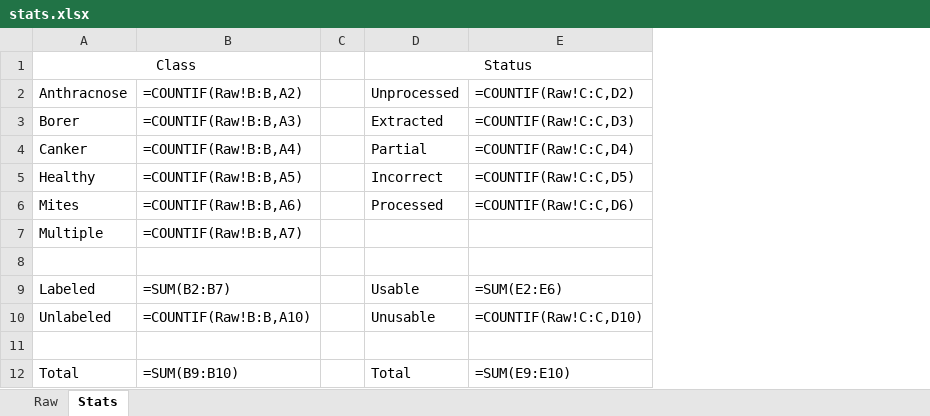
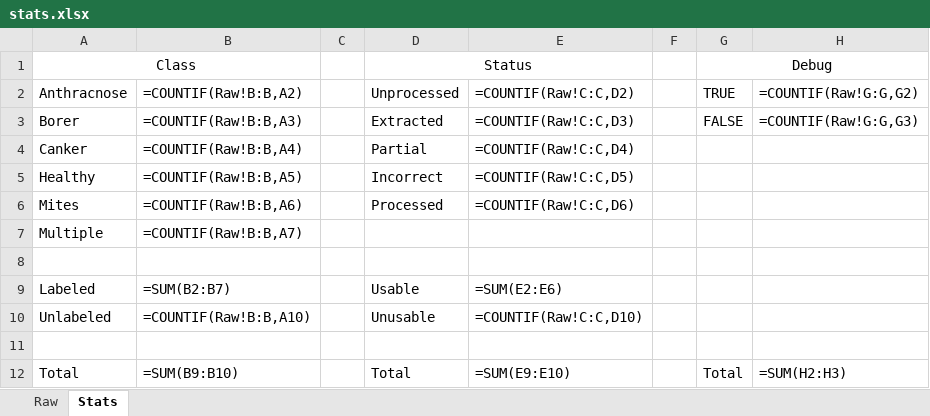
Before and after one commit to SpectralQuill/pomelo-disease-classification, an Excel workbook: tracker/stats.xlsx, sheet Stats, drawn as a sheet; values as stored, in another font and other column widths than the file's, no borders; formulas without a stored value are shown as written; the diff names each change by its address in the sheet, - before the commit and + after, or states it on an @@ line.

Commit message:
Created v2.13 of extractor script. Adds debug column to override restrictions of processing image.

```diff
--- a/tracker/stats.xlsx (sheet Stats)
+++ b/tracker/stats.xlsx (sheet Stats)
+column F, empty
+column G (TRUE), row 1: Debug; rows 3-12: FALSE |  |  |  |  |  |  |  |  | Total
+column H (=COUNTIF(Raw!G:G,G2)), rows 3-12: =COUNTIF(Raw!G:G,G3) |  |  |  |  |  |  |  |  | =SUM(H2:H3)
```
Also changed, not shown: sheet Raw, 18 other files.
